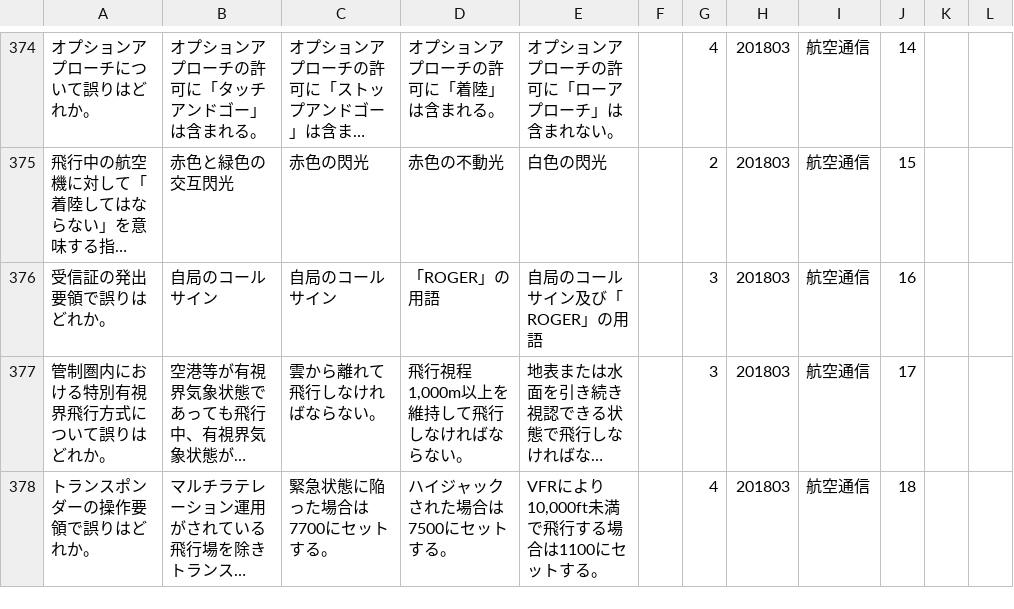
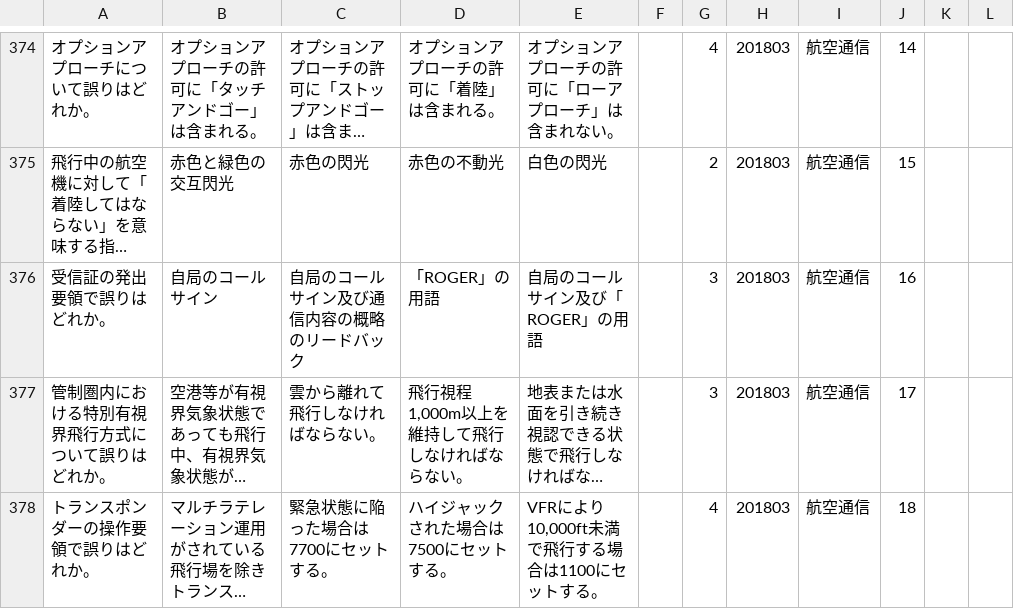
Before and after one commit to tkumazawa50/tkumazawa50, a CSV file: data.csv, drawn as a sheet; only a part is shown, gaps mark what is left out; long unchanged cells end in …; the diff names each change by its address in the sheet, - before the commit and + after, or states it on an @@ line.

Commit message:
correction

```diff
--- a/data.csv
+++ b/data.csv
-C376: 自局のコールサイン
+C376: 自局のコールサイン及び通信内容の概略のリードバック
```
